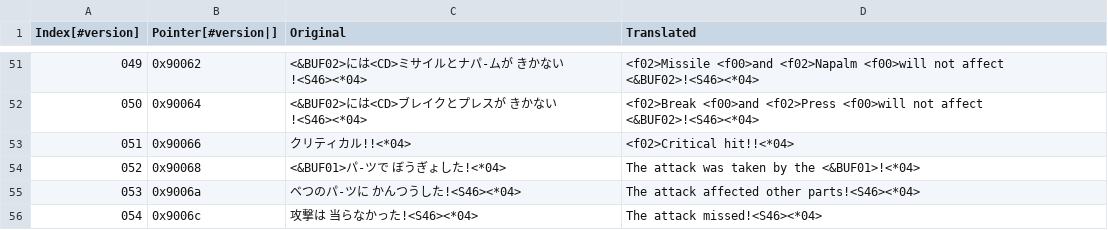
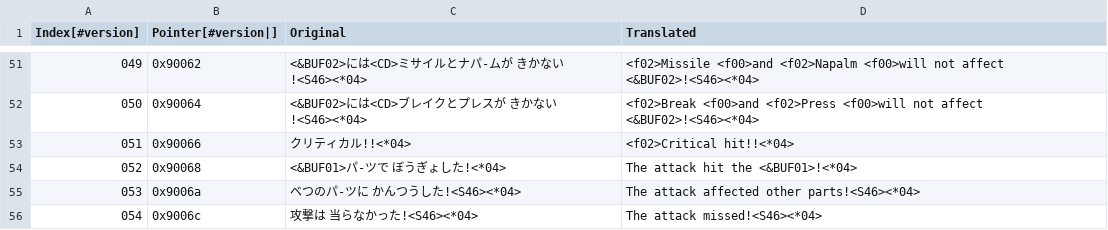
Before and after one commit to Medabots/medarot3, a CSV file: text/dialog/TextSection00.csv, drawn as a sheet; only a part is shown, gaps mark what is left out.

Commit message:
Nightly text update - 20241204

```diff
--- a/text/dialog/TextSection00.csv
+++ b/text/dialog/TextSection00.csv
@@ -53,3 +53,3 @@
 051,0x90066,クリティカル!!<*04>,<f02>Critical hit!!<*04>
-052,0x90068,<&BUF01>パ-ツで ぼうぎょした!<*04>,The attack was taken by the <&BUF01>!<*04>
+052,0x90068,<&BUF01>パ-ツで ぼうぎょした!<*04>,The attack hit the <&BUF01>!<*04>
 053,0x9006a,ベつのパ-ツに かんつうした!<S46><*04>,The attack affected other parts!<S46><*04>
```
